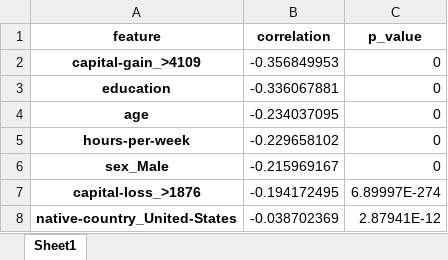
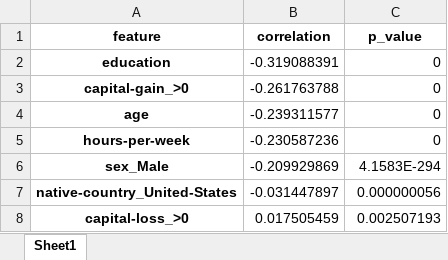
Before and after one commit to jay-watt/census-income-and-diamonds-datasets, an Excel workbook: Part2/Tables/binary_conversion_assessment.xlsx, sheet Sheet1, drawn as a sheet; values as stored, in another font and other column widths than the file's, no borders; removed rows and columns are numbered as before the commit, all else as after; the diff names each change by its address in the sheet, - before the commit and + after, or states it on an @@ line.

```diff
--- a/Part2/Tables/binary_conversion_assessment.xlsx (sheet Sheet1)
+++ b/Part2/Tables/binary_conversion_assessment.xlsx (sheet Sheet1)
-row 2: capital-gain_>4109 | -0.356849953 | 0
-B2 (correlation): -0.336067881
+B2 (correlation): -0.319088391
+row 3: capital-gain_>0 | -0.261763788 | 0
-B4 (correlation): -0.234037095
+B4 (correlation): -0.239311577
-B5 (correlation): -0.229658102
+B5 (correlation): -0.230587236
-B6 (correlation): -0.215969167
+B6 (correlation): -0.209929869
-C6 (p_value): 0
+C6 (p_value): 4.1583E-294
-row 7: capital-loss_>1876 | -0.194172495 | 6.89997E-274
-B7 (correlation): -0.038702369
+B7 (correlation): -0.031447897
-C7 (p_value): 2.87941E-12
+C7 (p_value): 0.000000056
+row 8: capital-loss_>0 | 0.017505459 | 0.002507193
```
Also changed, not shown: Part2/Tables/categorical_statistics.xlsx, Part2/Tables/dataset_summary.xlsx, 13 other files.
